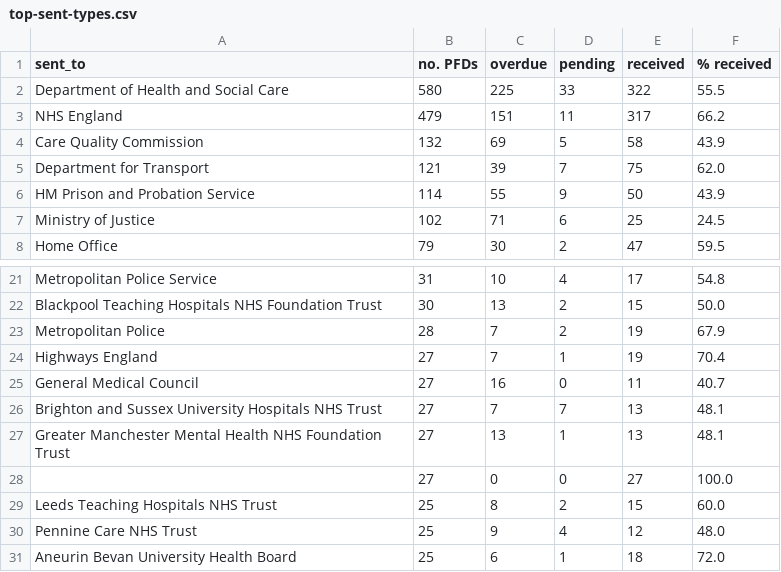
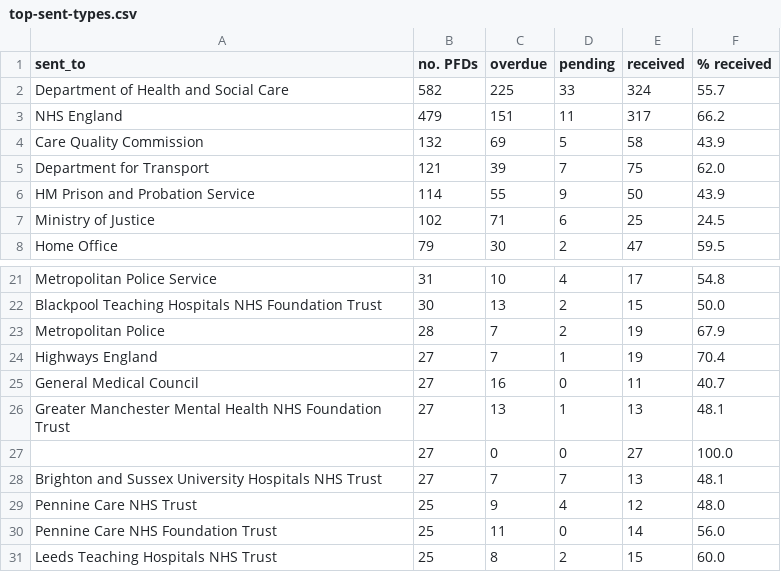
Before and after one commit to Just-Helpful/preventable-deaths-scraper, a CSV file: src/analyse/counts/data/sent/top-sent-types.csv, drawn as a sheet; only a part is shown, gaps mark what is left out.

```diff
--- a/src/analyse/counts/data/sent/top-sent-types.csv
+++ b/src/analyse/counts/data/sent/top-sent-types.csv
@@ -1,3 +1,3 @@
 sent_to,no. PFDs,overdue,pending,received,% received
-Department of Health and Social Care,580,225,33,322,55.5
+Department of Health and Social Care,582,225,33,324,55.7
 NHS England,479,151,11,317,66.2
@@ -25,7 +25,7 @@ Highways England,27,7,1,19,70.4
 General Medical Council,27,16,0,11,40.7
-Brighton and Sussex University Hospitals NHS Trust,27,7,7,13,48.1
 Greater Manchester Mental Health NHS Foundation Trust,27,13,1,13,48.1
 ,27,0,0,27,100.0
+Brighton and Sussex University Hospitals NHS Trust,27,7,7,13,48.1
+Pennine Care NHS Trust,25,9,4,12,48.0
+Pennine Care NHS Foundation Trust,25,11,0,14,56.0
 Leeds Teaching Hospitals NHS Trust,25,8,2,15,60.0
-Pennine Care NHS Trust,25,9,4,12,48.0
-Aneurin Bevan University Health Board,25,6,1,18,72.0
```
Also changed, not shown: src/analyse/counts/data/sent/name-statuses.csv, src/analyse/counts/data/sent/rcpt-statuses.csv, 24 other files.
